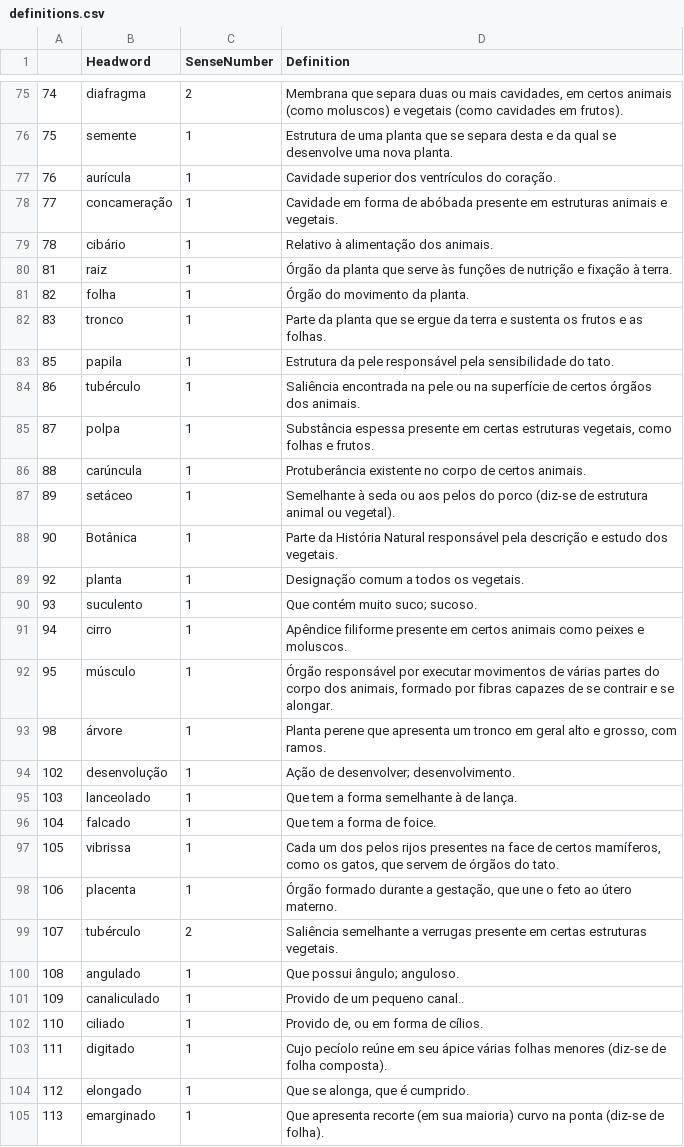
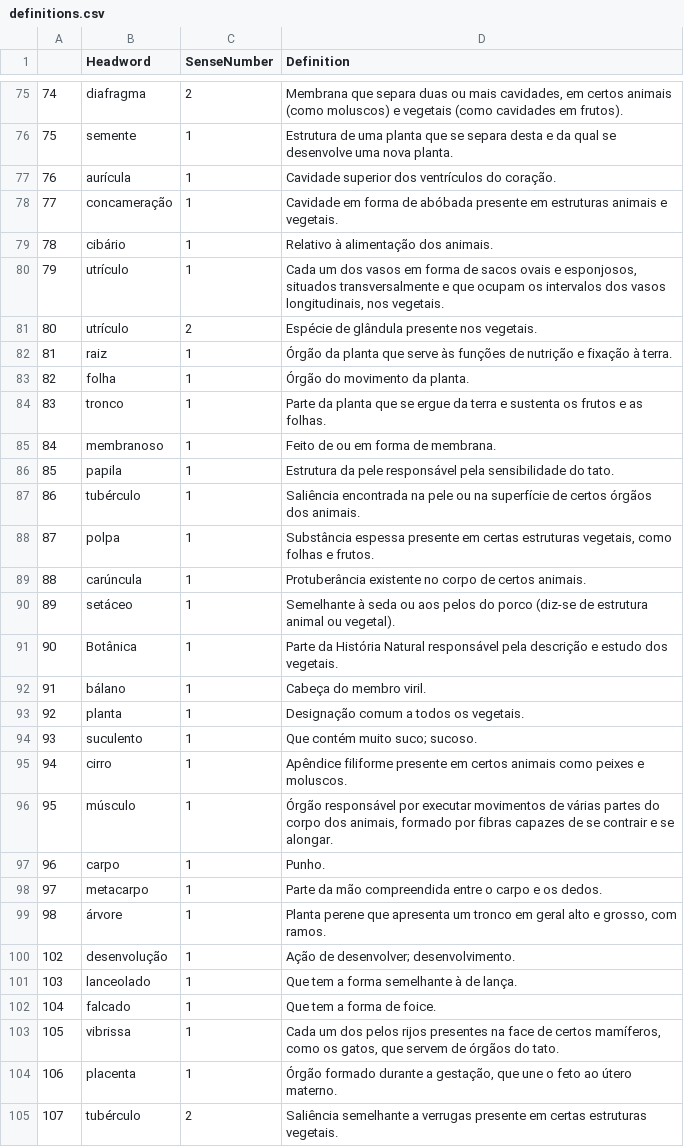
Before and after one commit to brunomaroneze/dicbio, a CSV file: data/definitions.csv, drawn as a sheet; only a part is shown, gaps mark what is left out; the shorter side is filled out with more unchanged rows.

```diff
--- a/data/definitions.csv
+++ b/data/definitions.csv
@@ -79,2 +79,4 @@
 78,cibário,1,Relativo à alimentação dos animais.
+79,utrículo,1,"Cada um dos vasos em forma de sacos ovais e esponjosos, situados transversalmente e que ocupam os intervalos dos vasos longitudinais, nos vegetais."
+80,utrículo,2,Espécie de glândula presente nos vegetais.
 81,raiz,1,Órgão da planta que serve às funções de nutrição e fixação à terra.
@@ -82,2 +84,3 @@
 83,tronco,1,Parte da planta que se ergue da terra e sustenta os frutos e as folhas.
+84,membranoso,1,Feito de ou em forma de membrana.
 85,papila,1,Estrutura da pele responsável pela sensibilidade do tato.
@@ -88,2 +91,3 @@
 90,Botânica,1,Parte da História Natural responsável pela descrição e estudo dos vegetais.
+91,bálano,1,Cabeça do membro viril.
 92,planta,1,Designação comum a todos os vegetais.
@@ -92,2 +96,4 @@
 95,músculo,1,"Órgão responsável por executar movimentos de várias partes do corpo dos animais, formado por fibras capazes de se contrair e se alongar."
+96,carpo,1,Punho.
+97,metacarpo,1,Parte da mão compreendida entre o carpo e os dedos.
 98,árvore,1,"Planta perene que apresenta um tronco em geral alto e grosso, com ramos."
```
Also changed, not shown: 6 other files.
